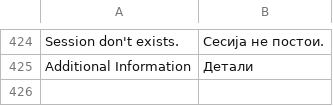
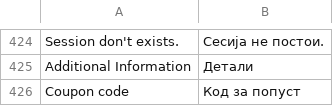
Before and after one commit to TTomas/vsf-capybara, a CSV file: resource/i18n/mk-MK.csv, drawn as a sheet; only a part is shown, gaps mark what is left out; the diff names each change by its address in the sheet, - before the commit and + after, or states it on an @@ line.

Commit message:
20210519 coupon

```diff
--- a/resource/i18n/mk-MK.csv
+++ b/resource/i18n/mk-MK.csv
+row 426: Coupon code | Код за попуст
```
Also changed, not shown: 1 other file.
